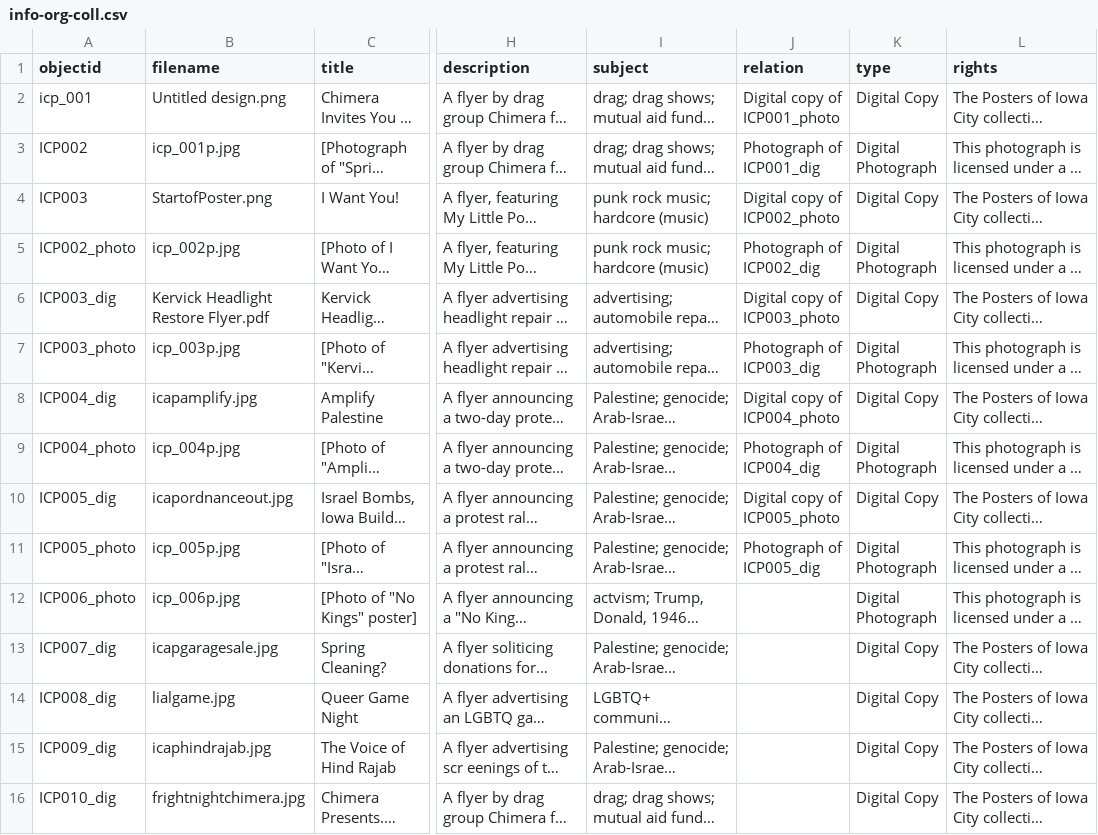
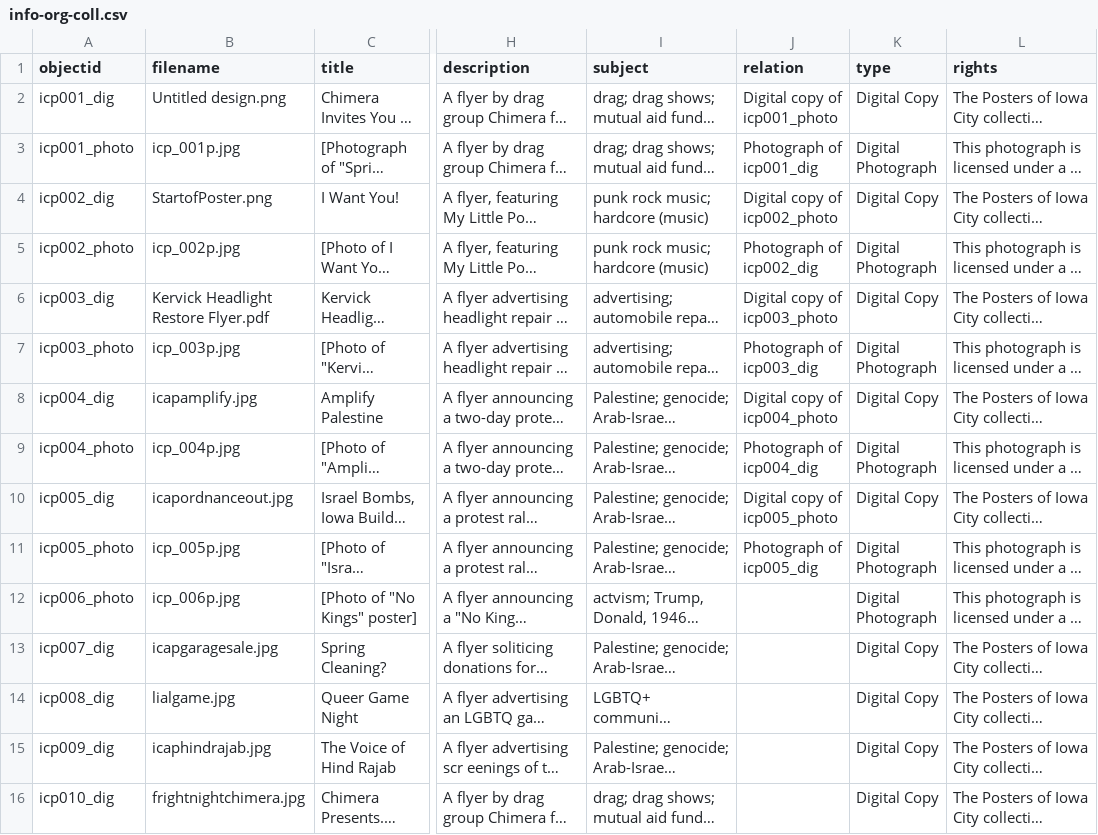
Before and after one commit to purpleterrier927-spec/posters-of-iowa-city-attempt-2, a CSV file: _data/info-org-coll.csv, drawn as a sheet; only a part is shown, gaps mark what is left out; long unchanged cells end in …; the diff names each change by its address in the sheet, - before the commit and + after, or states it on an @@ line.

Commit message:
fix?

```diff
--- a/_data/info-org-coll.csv
+++ b/_data/info-org-coll.csv
-A2 (objectid): icp_001
+A2 (objectid): icp001_dig
-J2 (relation): Digital copy of ICP001_photo
+J2 (relation): Digital copy of icp001_photo
-A3 (objectid): ICP002
+A3 (objectid): icp001_photo
-J3 (relation): Photograph of ICP001_dig
+J3 (relation): Photograph of icp001_dig
-A4 (objectid): ICP003
+A4 (objectid): icp002_dig
-J4 (relation): Digital copy of ICP002_photo
+J4 (relation): Digital copy of icp002_photo
-A5 (objectid): ICP002_photo
+A5 (objectid): icp002_photo
-J5 (relation): Photograph of ICP002_dig
+J5 (relation): Photograph of icp002_dig
-A6 (objectid): ICP003_dig
+A6 (objectid): icp003_dig
-J6 (relation): Digital copy of ICP003_photo
+J6 (relation): Digital copy of icp003_photo
-A7 (objectid): ICP003_photo
+A7 (objectid): icp003_photo
-J7 (relation): Photograph of ICP003_dig
+J7 (relation): Photograph of icp003_dig
-A8 (objectid): ICP004_dig
+A8 (objectid): icp004_dig
-J8 (relation): Digital copy of ICP004_photo
+J8 (relation): Digital copy of icp004_photo
-A9 (objectid): ICP004_photo
+A9 (objectid): icp004_photo
-J9 (relation): Photograph of ICP004_dig
+J9 (relation): Photograph of icp004_dig
-A10 (objectid): ICP005_dig
+A10 (objectid): icp005_dig
-J10 (relation): Digital copy of ICP005_photo
+J10 (relation): Digital copy of icp005_photo
-A11 (objectid): ICP005_photo
+A11 (objectid): icp005_photo
-J11 (relation): Photograph of ICP005_dig
+J11 (relation): Photograph of icp005_dig
-A12 (objectid): ICP006_photo
+A12 (objectid): icp006_photo
-A13 (objectid): ICP007_dig
+A13 (objectid): icp007_dig
-A14 (objectid): ICP008_dig
+A14 (objectid): icp008_dig
-A15 (objectid): ICP009_dig
+A15 (objectid): icp009_dig
-A16 (objectid): ICP010_dig
+A16 (objectid): icp010_dig
```
